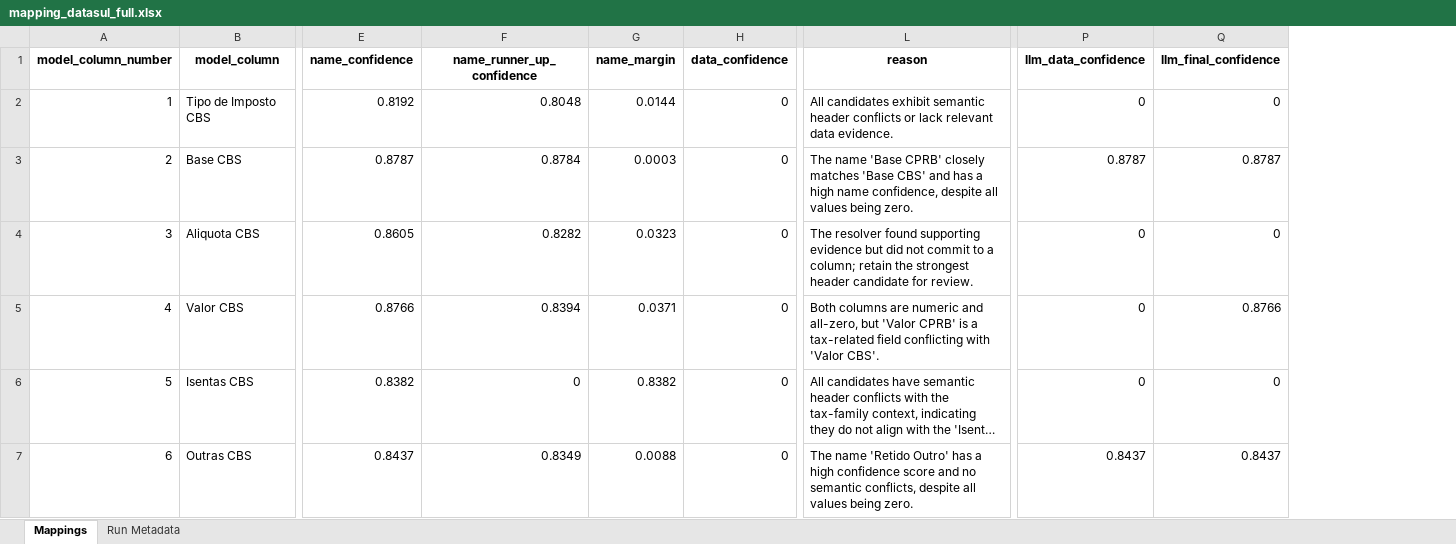
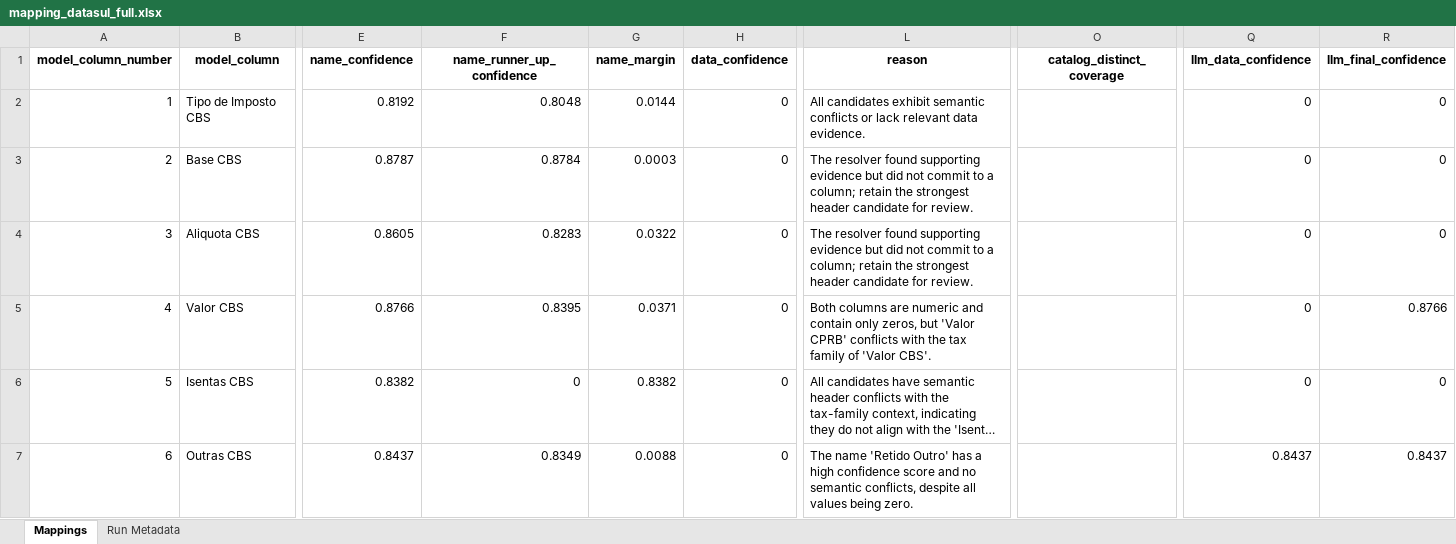
Before and after one commit to umeirelles/erp-fiscal-data, an Excel workbook: mapping_datasul_full.xlsx, sheet Mappings, drawn as a sheet; only a part is shown, gaps mark what is left out; long unchanged cells end in …; values as stored, in another font and other column widths than the file's, no borders; addresses are those after the commit; the diff covers the shown part only; the diff names each change by its address in the sheet, - before the commit and + after, or states it on an @@ line.

```diff
--- a/mapping_datasul_full.xlsx (sheet Mappings)
+++ b/mapping_datasul_full.xlsx (sheet Mappings)
+column O (catalog_distinct_coverage), empty
-L2 (reason): …exhibit semantic header conflicts or…
+L2 (reason): …exhibit semantic conflicts or…
-L3 (reason): The name 'Base CPRB' closely matches 'Base CBS' and has a high name confidence, despite all values being zero.
+L3 (reason): The resolver found supporting evidence but did not commit to a column; retain the strongest header candidate for review.
-Q3 (llm_data_confidence): 0.8787
+Q3 (llm_data_confidence): 0
-R3 (llm_final_confidence): 0.8787
+R3 (llm_final_confidence): 0
-F4 (name_runner_up_confidence): 0.8282
+F4 (name_runner_up_confidence): 0.8283
-G4 (name_margin): 0.0323
+G4 (name_margin): 0.0322
-F5 (name_runner_up_confidence): 0.8394
+F5 (name_runner_up_confidence): 0.8395
-L5 (reason): …numeric and all-zero, but 'Valor CPRB' is a tax-related field conflicting with 'Valor CBS'.
+L5 (reason): …numeric and contain only zeros, but 'Valor CPRB' conflicts with the tax family of 'Valor CBS'.
```
Also changed, not shown: 646 edited cells elsewhere in this sheet, sheet Run Metadata, mapping_oracle_full.xlsx, 3 other files.
